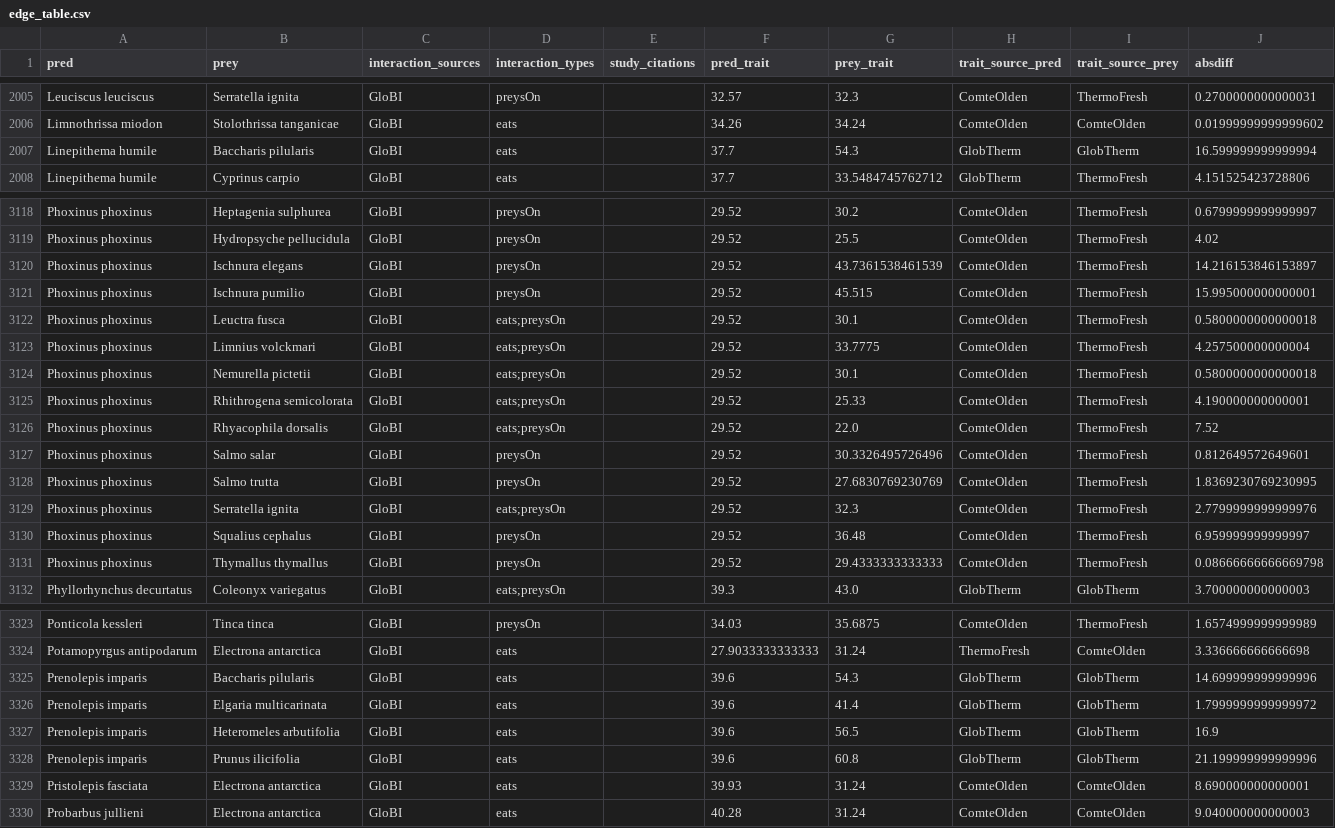
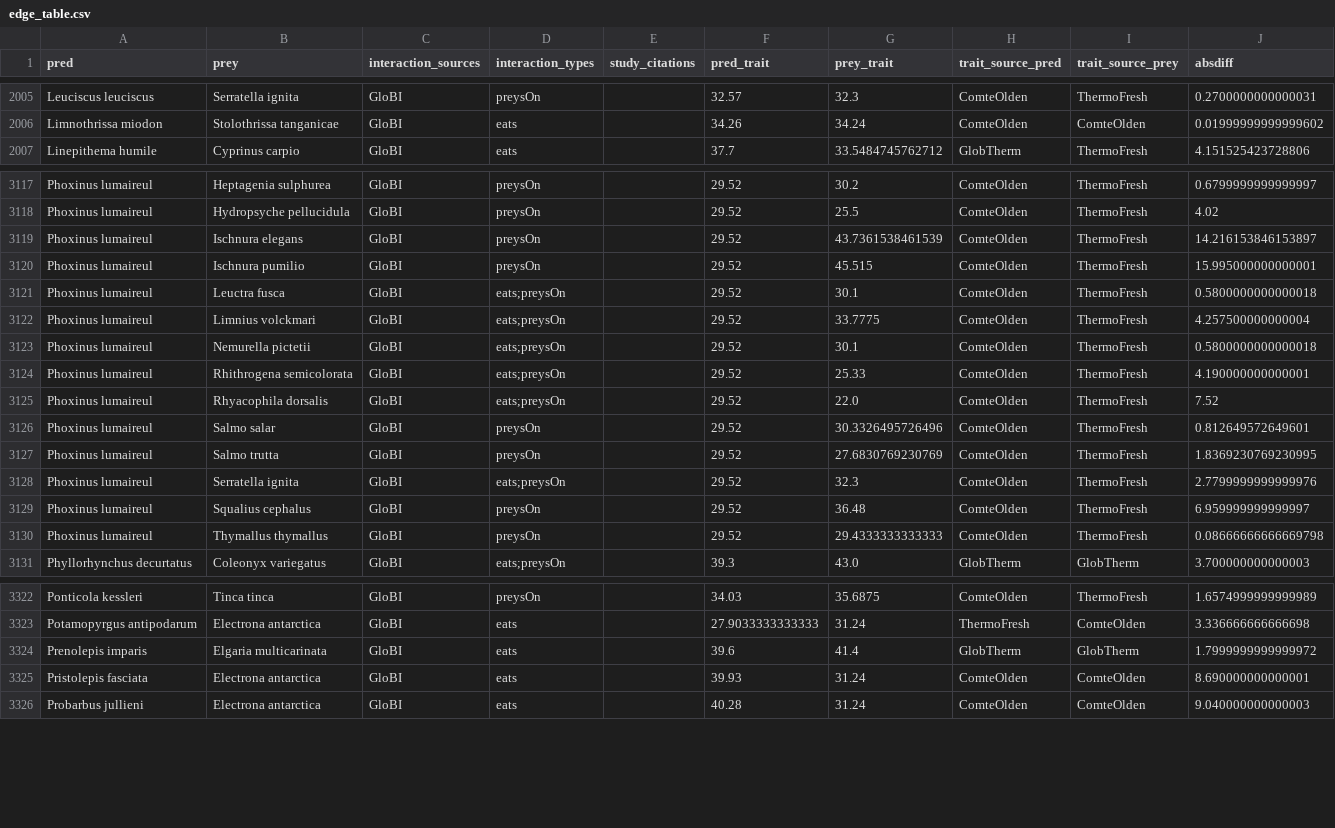
Before and after one commit to nicolasmerino41/TrophicDistributions, a CSV file: Outputs/thermal_metrics/ctmax/edge_table.csv, drawn as a sheet; only a part is shown, gaps mark what is left out; removed rows and columns are numbered as before the commit, all else as after; the diff covers the shown part only; the diff names each change by its address in the sheet, - before the commit and + after, or states it on an @@ line.

```diff
--- a/Outputs/thermal_metrics/ctmax/edge_table.csv
+++ b/Outputs/thermal_metrics/ctmax/edge_table.csv
-row 2007: Linepithema humile | Baccharis pilularis | GloBI | eats |  | 37.7 | 54.3 | GlobTherm | GlobTherm | 16.599999999999994
-A3117:A3130 (pred): Phoxinus phoxinus
+A3117:A3130 (pred): Phoxinus lumaireul
-row 3325: Prenolepis imparis | Baccharis pilularis | GloBI | eats |  | 39.6 | 54.3 | GlobTherm | GlobTherm | 14.699999999999996
-row 3327: Prenolepis imparis | Heteromeles arbutifolia | GloBI | eats |  | 39.6 | 56.5 | GlobTherm | GlobTherm | 16.9
-row 3328: Prenolepis imparis | Prunus ilicifolia | GloBI | eats |  | 39.6 | 60.8 | GlobTherm | GlobTherm | 21.199999999999996
```
Also changed, not shown: 55 edited cells elsewhere in this file, Data/thermal_consumer_coverage.csv, Outputs/empirical_degrees/globi_query_log.csv, 24 other files.
